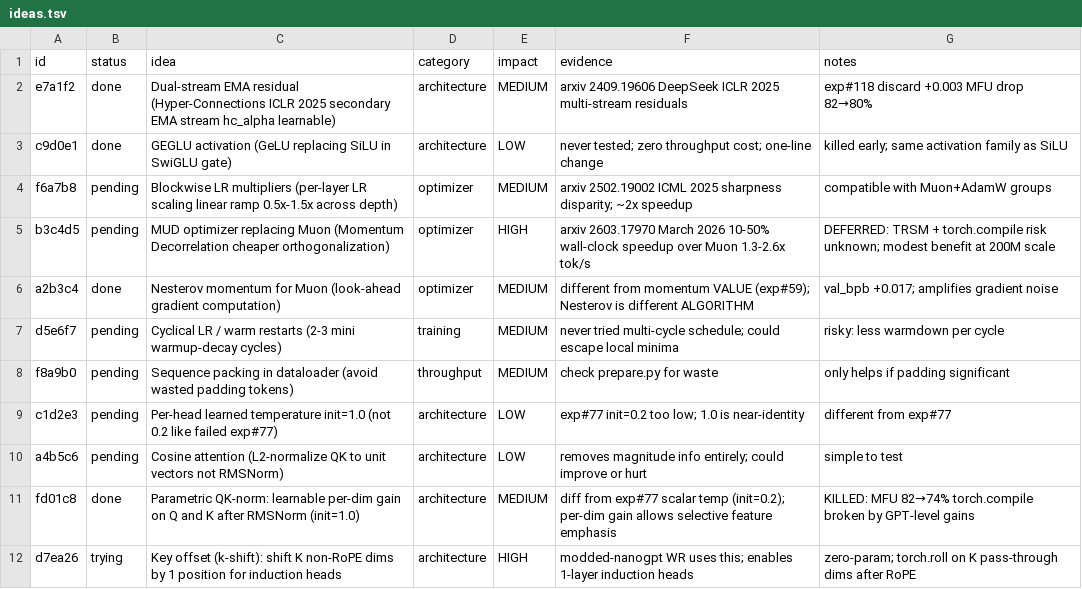
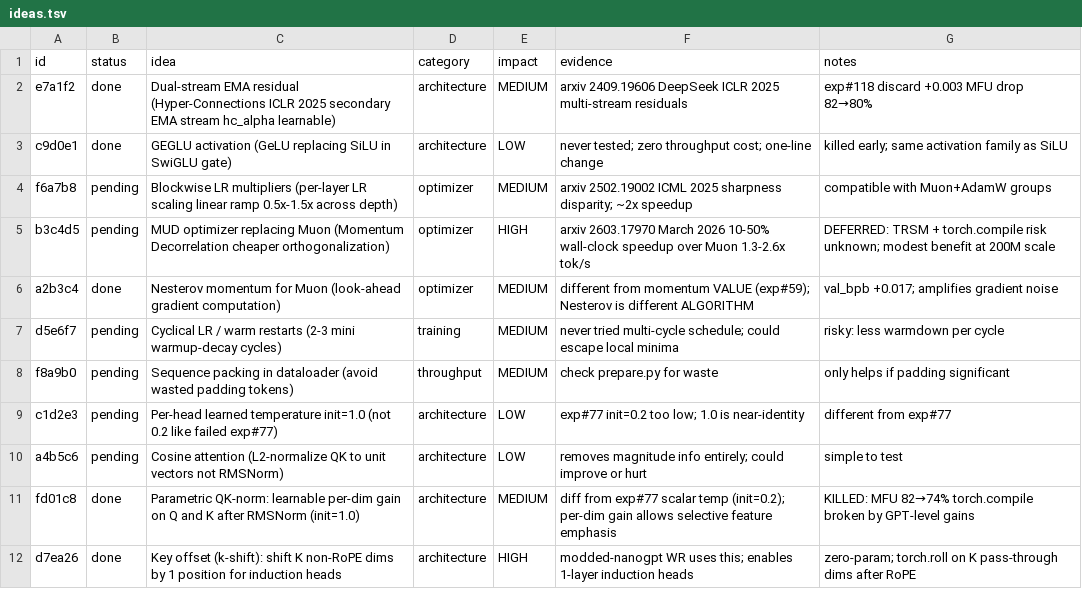
Before and after one commit to Djordje-Stojanovic/TrainRTX5070_60Min, a TSV file: ideas.tsv, drawn as a sheet.

```diff
--- a/ideas.tsv
+++ b/ideas.tsv
@@ -11,2 +11,2 @@ a4b5c6	pending	Cosine attention (L2-normalize QK to unit vectors not RMSNorm)	ar
 fd01c8	done	Parametric QK-norm: learnable per-dim gain on Q and K after RMSNorm (init=1.0)	architecture	MEDIUM	diff from exp#77 scalar temp (init=0.2); per-dim gain allows selective feature emphasis	KILLED: MFU 82→74% torch.compile broken by GPT-level gains
-d7ea26	trying	Key offset (k-shift): shift K non-RoPE dims by 1 position for induction heads	architecture	HIGH	modded-nanogpt WR uses this; enables 1-layer induction heads	zero-param; torch.roll on K pass-through dims after RoPE
+d7ea26	done	Key offset (k-shift): shift K non-RoPE dims by 1 position for induction heads	architecture	HIGH	modded-nanogpt WR uses this; enables 1-layer induction heads	zero-param; torch.roll on K pass-through dims after RoPE
```
